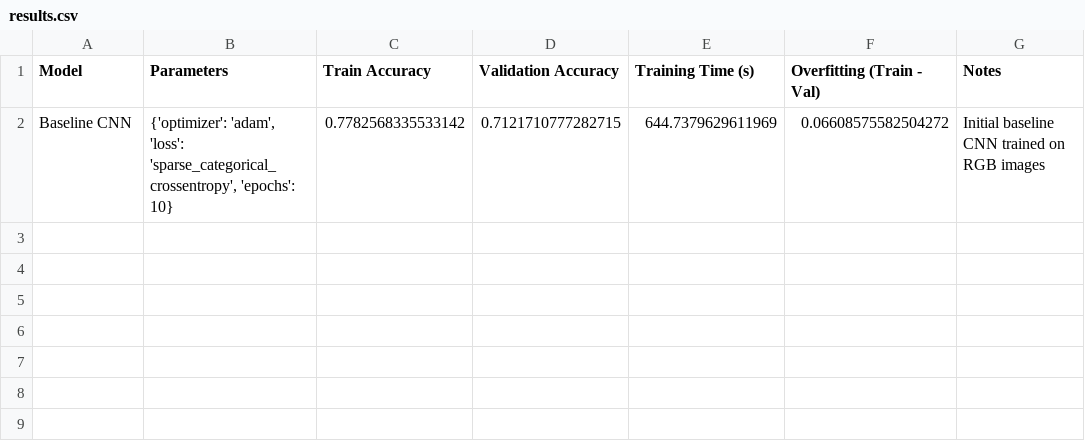
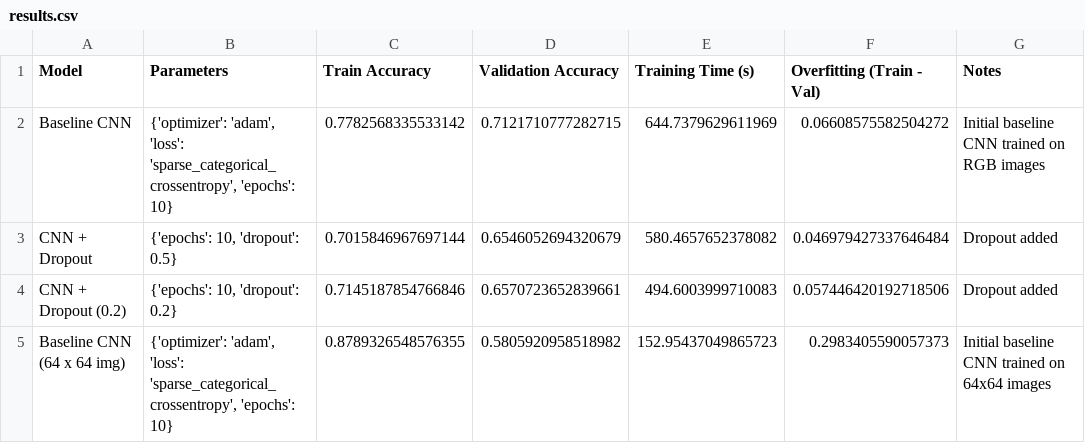
Before and after one commit to norakeavney/ML-Assignment-G00415845-2026, a CSV file: notebooks/logs/results.csv, drawn as a sheet.

Commit message:
Add new experiments with dropout and image resizing

```diff
--- a/notebooks/logs/results.csv
+++ b/notebooks/logs/results.csv
@@ -2 +2,4 @@ Model,Parameters,Train Accuracy,Validation Accuracy,Training Time (s),Overfittin
 Baseline CNN,"{'optimizer': 'adam', 'loss': 'sparse_categorical_crossentropy', 'epochs': 10}",0.7782568335533142,0.7121710777282715,644.7379629611969,0.06608575582504272,Initial baseline CNN trained on RGB images
+CNN + Dropout,"{'epochs': 10, 'dropout': 0.5}",0.7015846967697144,0.6546052694320679,580.4657652378082,0.046979427337646484,Dropout added
+CNN + Dropout (0.2),"{'epochs': 10, 'dropout': 0.2}",0.7145187854766846,0.6570723652839661,494.6003999710083,0.057446420192718506,Dropout added
+Baseline CNN (64 x 64 img),"{'optimizer': 'adam', 'loss': 'sparse_categorical_crossentropy', 'epochs': 10}",0.8789326548576355,0.5805920958518982,152.95437049865723,0.2983405590057373,Initial baseline CNN trained on 64x64 images
```
Also changed, not shown: 2 other files.
